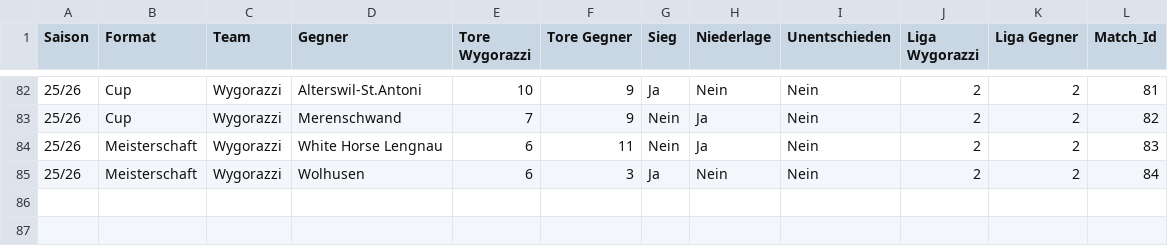
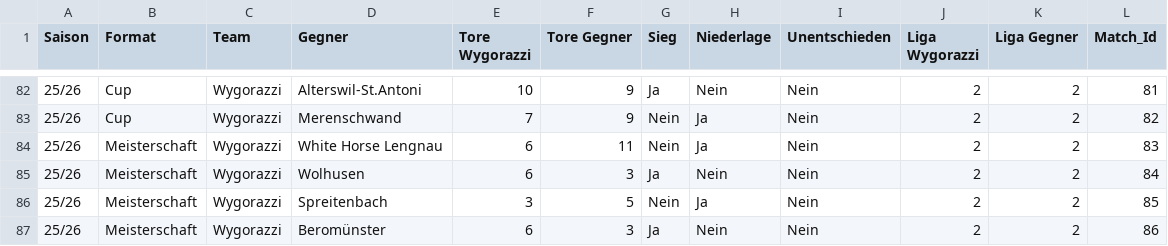
Before and after one commit to raphaelschuepbach/Wygorazzi-Dashboard, a CSV file: Statistik_Wygo.csv, drawn as a sheet; only a part is shown, gaps mark what is left out.

```diff
--- a/Statistik_Wygo.csv
+++ b/Statistik_Wygo.csv
@@ -85 +85,3 @@ Saison,Format,Team,Gegner,Tore Wygorazzi,Tore Gegner,Sieg, Niederlage, Unentschi
 25/26,Meisterschaft,Wygorazzi,Wolhusen,6,3,Ja,Nein,Nein,2,2,84
+25/26,Meisterschaft,Wygorazzi,Spreitenbach,3,5,Nein,Ja,Nein,2,2,85
+25/26,Meisterschaft,Wygorazzi,Beromünster,6,3,Ja,Nein,Nein,2,2,86
```
Also changed, not shown: Spieler_Statistik_25_26.csv, 4 other files.
